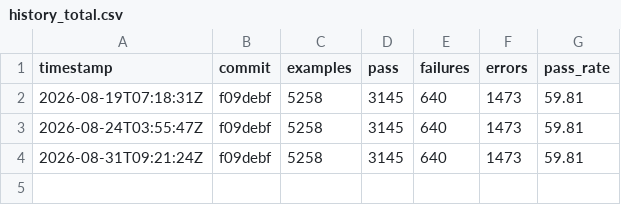
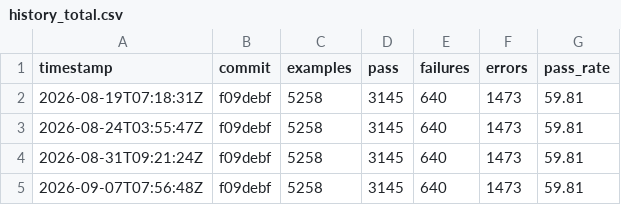
Before and after one commit to m561247/monoruby, a CSV file: library/data/history_total.csv, drawn as a sheet.

```diff
--- a/library/data/history_total.csv
+++ b/library/data/history_total.csv
@@ -4 +4,2 @@ timestamp,commit,examples,pass,failures,errors,pass_rate
 2026-08-31T09:21:24Z,f09debf,5258,3145,640,1473,59.81
+2026-09-07T07:56:48Z,f09debf,5258,3145,640,1473,59.81
```
Also changed, not shown: library/data/history.csv, 1 other file.
